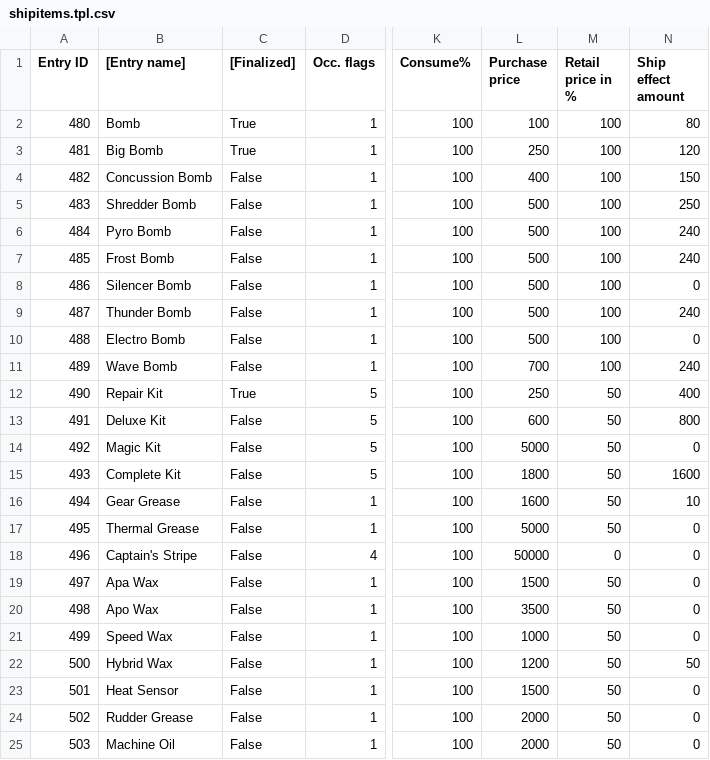
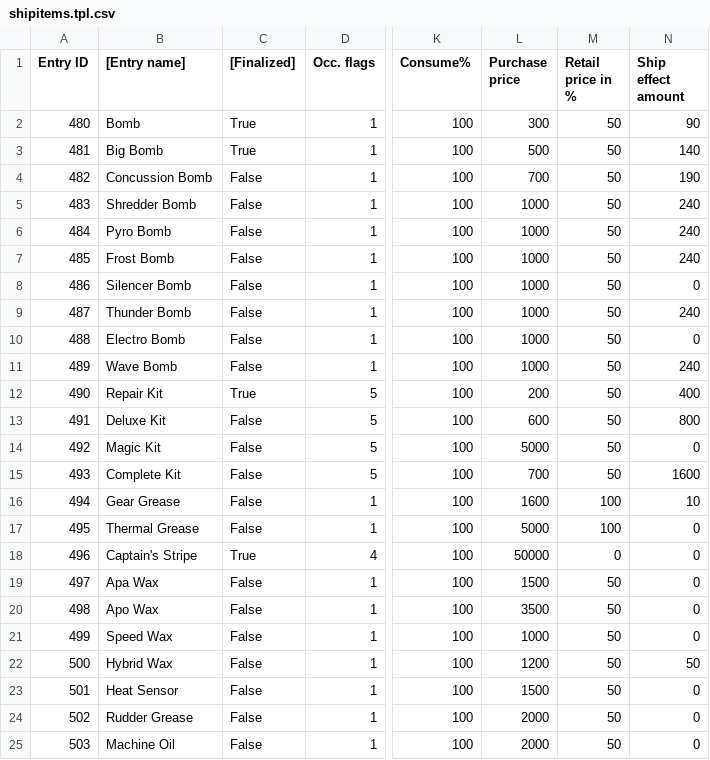
Before and after one commit to Taikocuya/SOALE, a CSV file: share/shipitems.tpl.csv, drawn as a sheet; only a part is shown, gaps mark what is left out; the diff names each change by its address in the sheet, - before the commit and + after, or states it on an @@ line.

```diff
--- a/share/shipitems.tpl.csv
+++ b/share/shipitems.tpl.csv
-L2 (Purchase price): 100
+L2 (Purchase price): 300
-M2:M11 (Retail price in %): 100
+M2:M11 (Retail price in %): 50
-N2 (Ship effect amount): 80
+N2 (Ship effect amount): 90
-L3 (Purchase price): 250
+L3 (Purchase price): 500
-N3 (Ship effect amount): 120
+N3 (Ship effect amount): 140
-L4 (Purchase price): 400
+L4 (Purchase price): 700
-N4 (Ship effect amount): 150
+N4 (Ship effect amount): 190
-L5:L10 (Purchase price): 500
+L5:L10 (Purchase price): 1000
-N5 (Ship effect amount): 250
+N5 (Ship effect amount): 240
-L11 (Purchase price): 700
+L11 (Purchase price): 1000
-L12 (Purchase price): 250
+L12 (Purchase price): 200
-L15 (Purchase price): 1800
+L15 (Purchase price): 700
-M16:M17 (Retail price in %): 50
+M16:M17 (Retail price in %): 100
-C18 ([Finalized]): False
+C18 ([Finalized]): True
```
Also changed, not shown: share/crewmembers.tpl.csv, share/enemyshiptasks.tpl.csv, 10 other files.
